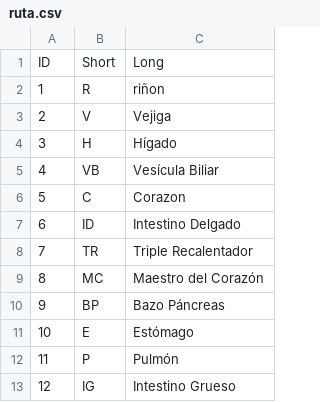
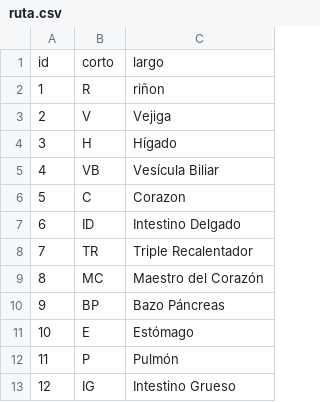
Before and after one commit to piotr-m-jurek/tcm, a CSV file: seeds/ruta.csv, drawn as a sheet.

```diff
--- a/seeds/ruta.csv
+++ b/seeds/ruta.csv
@@ -1,2 +1,2 @@
-ID ,Short ,Long
+id ,corto ,largo
  1 ,R     ,riñon
```
Also changed, not shown: seeds/accion.csv, 14 other files.
